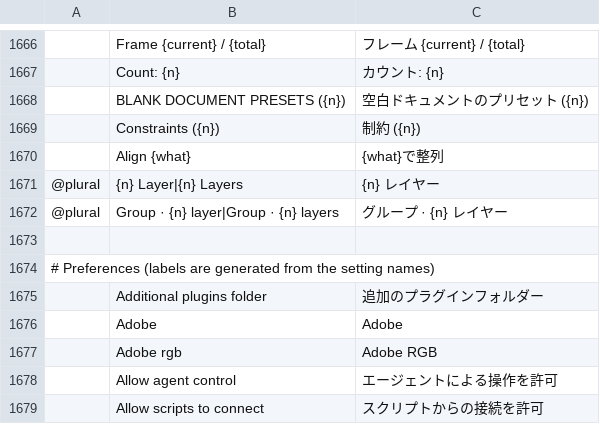
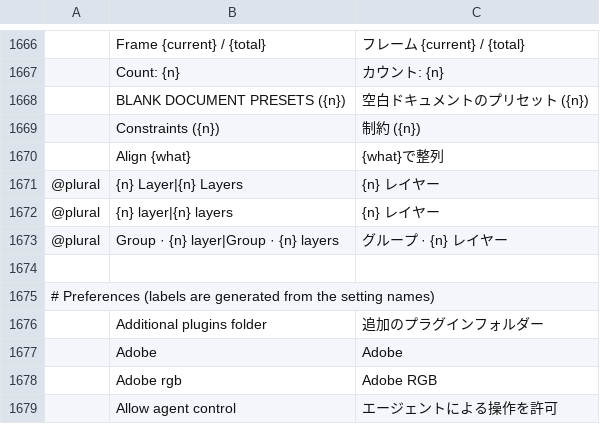
Before and after one commit to airisorg/photocraft-studio, a TSV file: crates/ui-egui/src/i18n/ja.tsv, drawn as a sheet; only a part is shown, gaps mark what is left out; the shorter side is filled out with more unchanged rows.

```diff
--- a/crates/ui-egui/src/i18n/ja.tsv
+++ b/crates/ui-egui/src/i18n/ja.tsv
@@ -1671,2 +1671,3 @@
 @plural	{n} Layer|{n} Layers	{n} レイヤー
+@plural	{n} layer|{n} layers	{n} レイヤー
 @plural	Group · {n} layer|Group · {n} layers	グループ · {n} レイヤー
```
Also changed, not shown: crates/ui-egui/src/i18n/es.tsv, crates/ui-egui/src/i18n/zh-hant.tsv, 9 other files.
